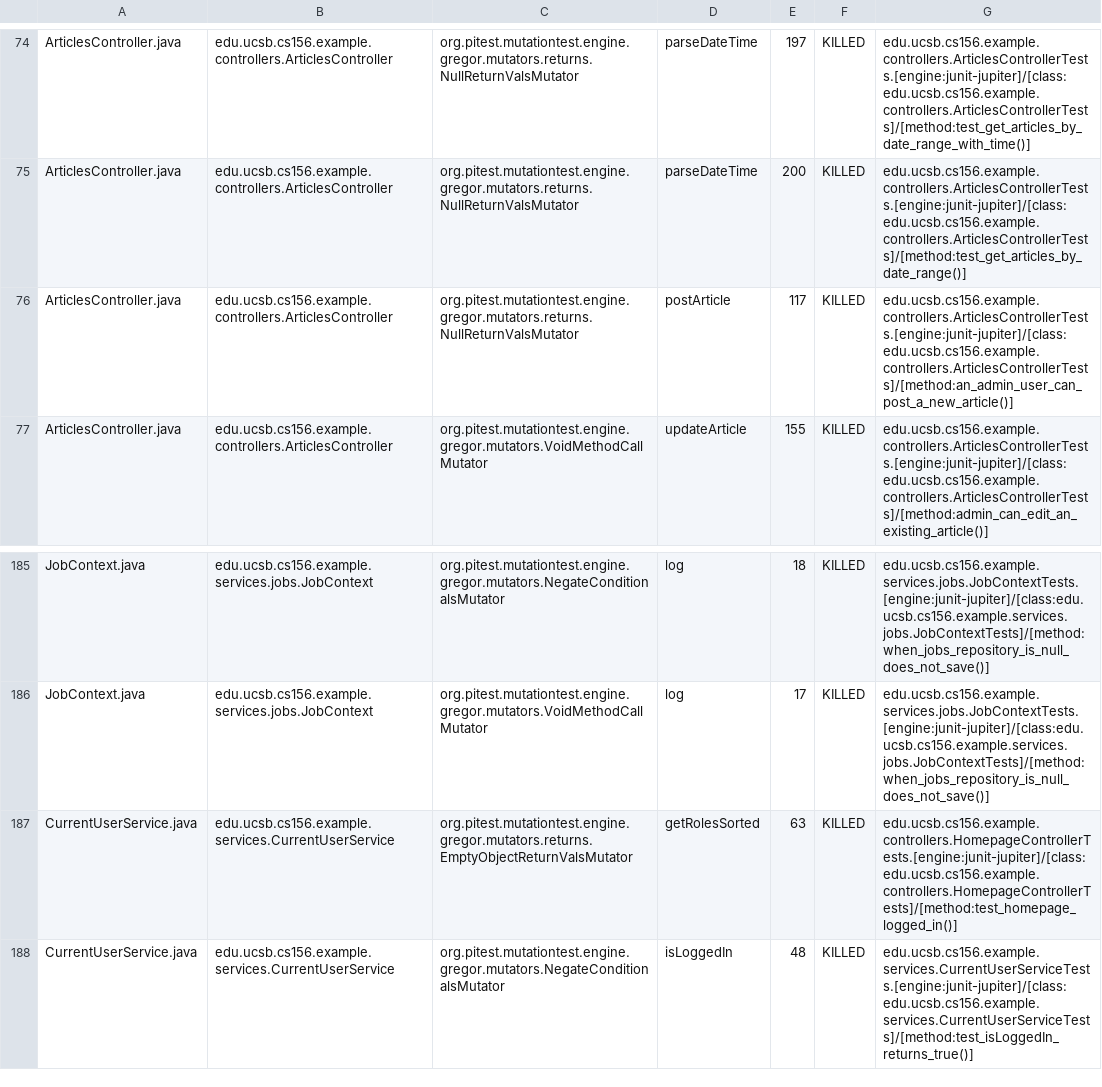
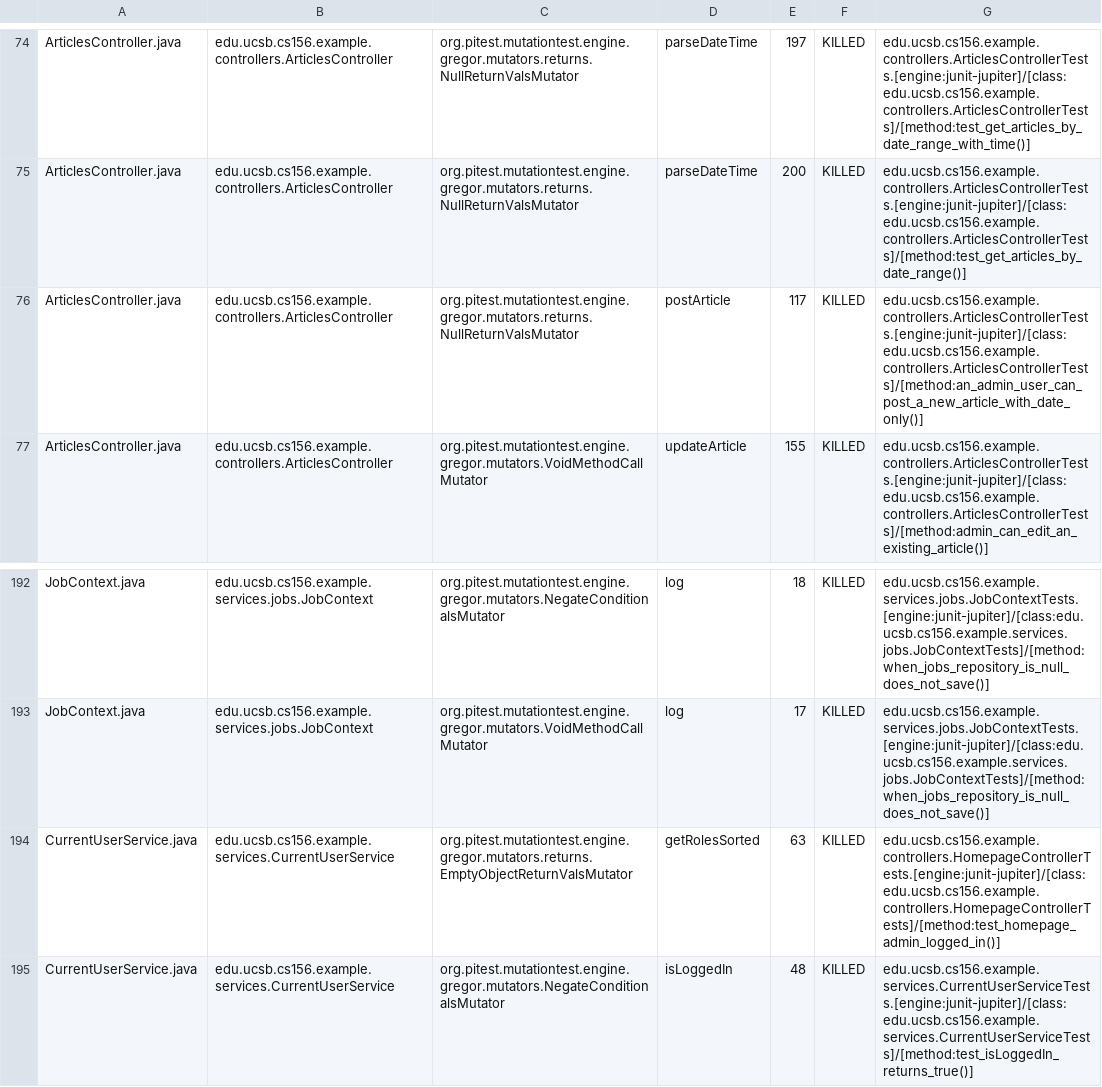
Before and after one commit to ucsb-cs156-s25/team01-s25-07, a CSV file: pitest/mutations.csv, drawn as a sheet; only a part is shown, gaps mark what is left out; the diff covers the shown part only.

Commit message:
Deploying to gh-pages from @ ucsb-cs156-s25/team01-s25-07@34a885cbfc1e15a74969c475b94dec966862ca08 🚀

```diff
--- a/pitest/mutations.csv
+++ b/pitest/mutations.csv
@@ -75,3 +75,3 @@ ArticlesController.java,edu.ucsb.cs156.example.controllers.ArticlesController,or
 ArticlesController.java,edu.ucsb.cs156.example.controllers.ArticlesController,org.pitest.mutationtest.engine.gregor.mutators.returns.NullReturnValsMutator,parseDateTime,200,KILLED,edu.ucsb.cs156.example.controllers.ArticlesControllerTests.[engine:junit-jupiter]/[class:edu.ucsb.cs156.example.controllers.ArticlesControllerTests]/[method:test_get_articles_by_date_range()]
-ArticlesController.java,edu.ucsb.cs156.example.controllers.ArticlesController,org.pitest.mutationtest.engine.gregor.mutators.returns.NullReturnValsMutator,postArticle,117,KILLED,edu.ucsb.cs156.example.controllers.ArticlesControllerTests.[engine:junit-jupiter]/[class:edu.ucsb.cs156.example.controllers.ArticlesControllerTests]/[method:an_admin_user_can_post_a_new_article()]
+ArticlesController.java,edu.ucsb.cs156.example.controllers.ArticlesController,org.pitest.mutationtest.engine.gregor.mutators.returns.NullReturnValsMutator,postArticle,117,KILLED,edu.ucsb.cs156.example.controllers.ArticlesControllerTests.[engine:junit-jupiter]/[class:edu.ucsb.cs156.example.controllers.ArticlesControllerTests]/[method:an_admin_user_can_post_a_new_article_with_date_only()]
 ArticlesController.java,edu.ucsb.cs156.example.controllers.ArticlesController,org.pitest.mutationtest.engine.gregor.mutators.VoidMethodCallMutator,updateArticle,155,KILLED,edu.ucsb.cs156.example.controllers.ArticlesControllerTests.[engine:junit-jupiter]/[class:edu.ucsb.cs156.example.controllers.ArticlesControllerTests]/[method:admin_can_edit_an_existing_article()]
@@ -186,3 +193,3 @@ JobContext.java,edu.ucsb.cs156.example.services.jobs.JobContext,org.pitest.mutat
 JobContext.java,edu.ucsb.cs156.example.services.jobs.JobContext,org.pitest.mutationtest.engine.gregor.mutators.VoidMethodCallMutator,log,17,KILLED,edu.ucsb.cs156.example.services.jobs.JobContextTests.[engine:junit-jupiter]/[class:edu.ucsb.cs156.example.services.jobs.JobContextTests]/[method:when_jobs_repository_is_null_does_not_save()]
-CurrentUserService.java,edu.ucsb.cs156.example.services.CurrentUserService,org.pitest.mutationtest.engine.gregor.mutators.returns.EmptyObjectReturnValsMutator,getRolesSorted,63,KILLED,edu.ucsb.cs156.example.controllers.HomepageControllerTests.[engine:junit-jupiter]/[class:edu.ucsb.cs156.example.controllers.HomepageControllerTests]/[method:test_homepage_logged_in()]
+CurrentUserService.java,edu.ucsb.cs156.example.services.CurrentUserService,org.pitest.mutationtest.engine.gregor.mutators.returns.EmptyObjectReturnValsMutator,getRolesSorted,63,KILLED,edu.ucsb.cs156.example.controllers.HomepageControllerTests.[engine:junit-jupiter]/[class:edu.ucsb.cs156.example.controllers.HomepageControllerTests]/[method:test_homepage_admin_logged_in()]
 CurrentUserService.java,edu.ucsb.cs156.example.services.CurrentUserService,org.pitest.mutationtest.engine.gregor.mutators.NegateConditionalsMutator,isLoggedIn,48,KILLED,edu.ucsb.cs156.example.services.CurrentUserServiceTests.[engine:junit-jupiter]/[class:edu.ucsb.cs156.example.services.CurrentUserServiceTests]/[method:test_isLoggedIn_returns_true()]
```
Also changed, not shown: 7 added rows, 6 moved rows and 6 edited cells elsewhere in this file, 24 other files.
